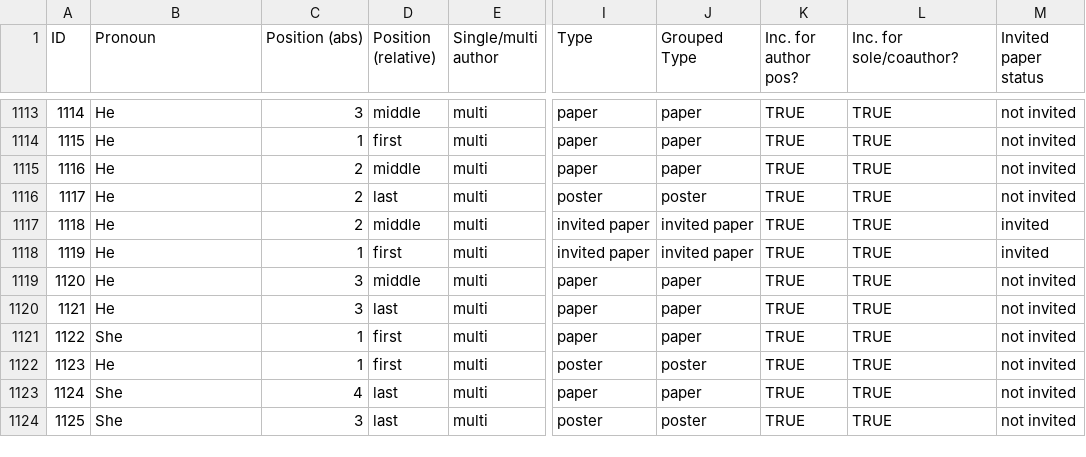
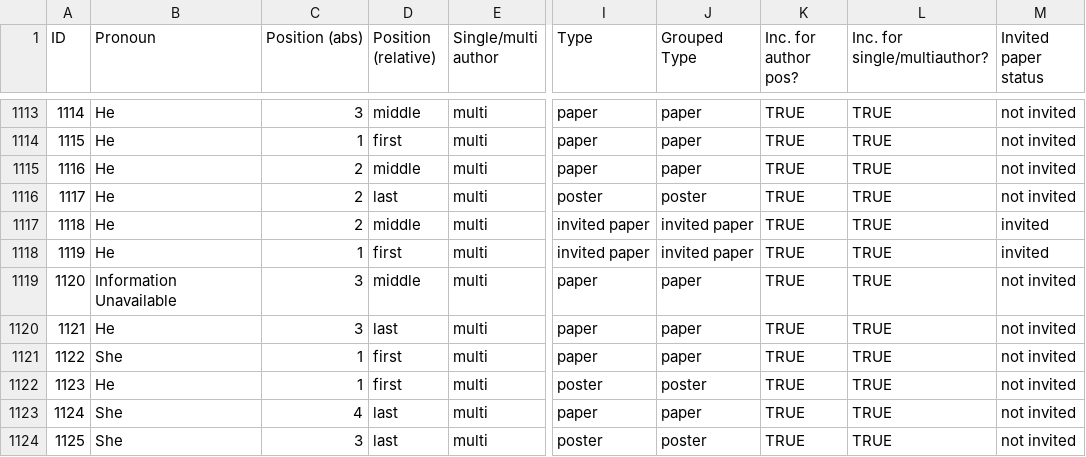
Before and after one commit to tibbakoi/aesgender, a CSV file: data/anonymised.csv, drawn as a sheet; only a part is shown, gaps mark what is left out; the diff names each change by its address in the sheet, - before the commit and + after, or states it on an @@ line.

Commit message:
Data csv file updated to reflect changes in paper - correction of data point, use of single/multiauthor rather than sole/coauthor.

```diff
--- a/data/anonymised.csv
+++ b/data/anonymised.csv
-L1: Inc. for sole/coauthor?
+L1: Inc. for single/multiauthor?
-B1119 (Pronoun): He
+B1119 (Pronoun): Information Unavailable
```
